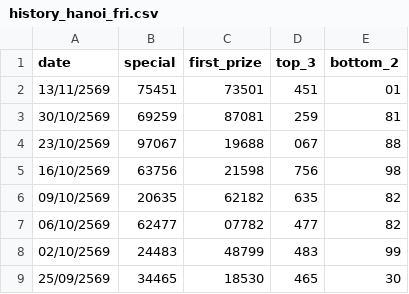
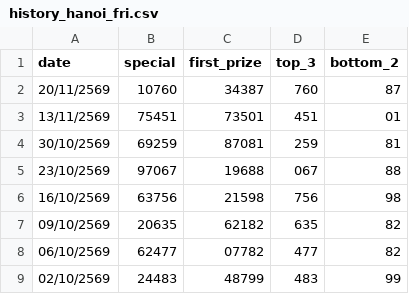
Before and after one commit to kumpiro-PH/Hanoi-lotto-, a CSV file: history_hanoi_fri.csv, drawn as a sheet; only a part is shown; the shorter side is filled out with more unchanged rows.

Commit message:
Create or Update history_hanoi_fri.csv for 20/11/2569 via Streamlit App

```diff
--- a/history_hanoi_fri.csv
+++ b/history_hanoi_fri.csv
@@ -1,2 +1,3 @@
 date,special,first_prize,top_3,bottom_2
+20/11/2569,10760,34387,760,87
 13/11/2569,75451,73501,451,01
```
